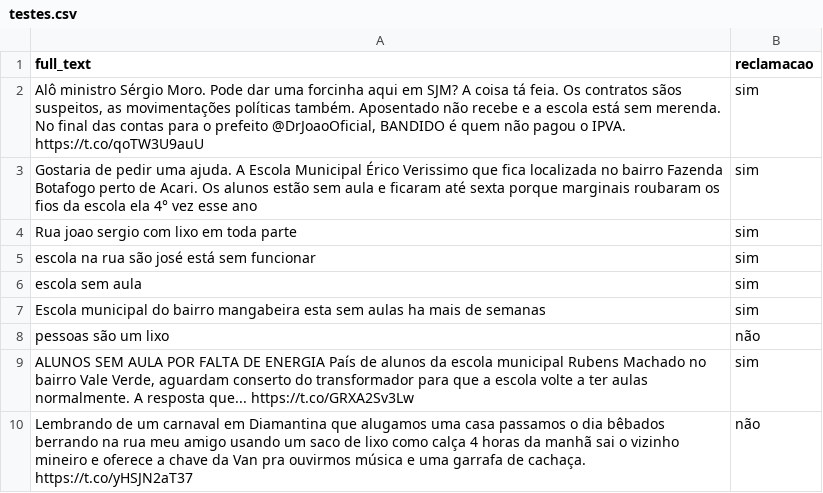
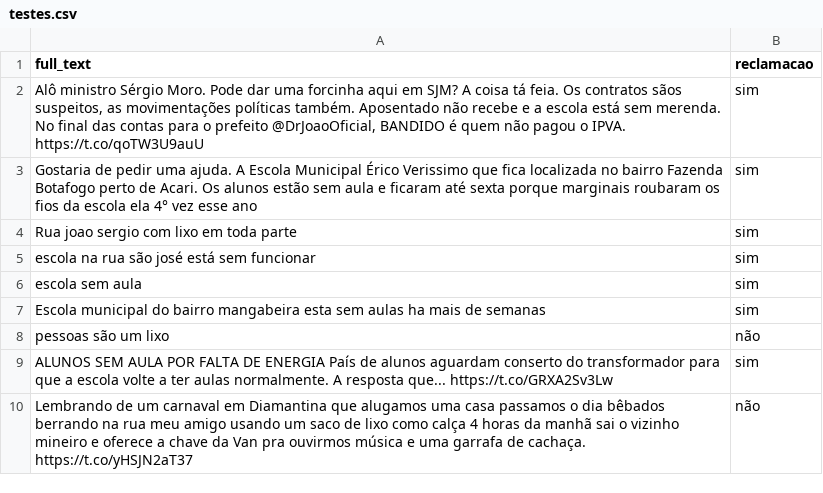
Before and after one commit to richecr/ProjetoCrowd4City, a CSV file: Classificador/testes.csv, drawn as a sheet.

```diff
--- a/Classificador/testes.csv
+++ b/Classificador/testes.csv
@@ -8,3 +8,3 @@ Escola municipal do bairro mangabeira esta sem aulas ha mais de semanas,sim
 pessoas são um lixo,não
-"ALUNOS SEM AULA POR FALTA DE ENERGIA País de alunos da escola municipal Rubens Machado no bairro Vale Verde, aguardam conserto do transformador para que a escola volte a ter aulas normalmente. A resposta que... https://t.co/GRXA2Sv3Lw",sim
+"ALUNOS SEM AULA POR FALTA DE ENERGIA País de alunos aguardam conserto do transformador para que a escola volte a ter aulas normalmente. A resposta que... https://t.co/GRXA2Sv3Lw",sim
 Lembrando de um carnaval em Diamantina que alugamos uma casa passamos o dia bêbados berrando na rua meu amigo usando um saco de lixo como calça 4 horas da manhã sai o vizinho mineiro e oferece a chave da Van pra ouvirmos música e uma garrafa de cachaça. https://t.co/yHSJN2aT37,não
```
Also changed, not shown: 2 other files.
